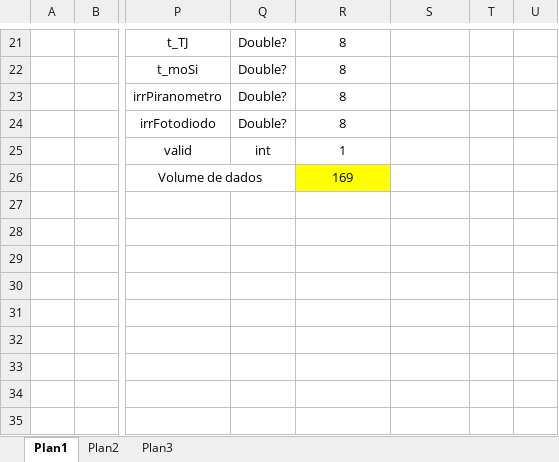
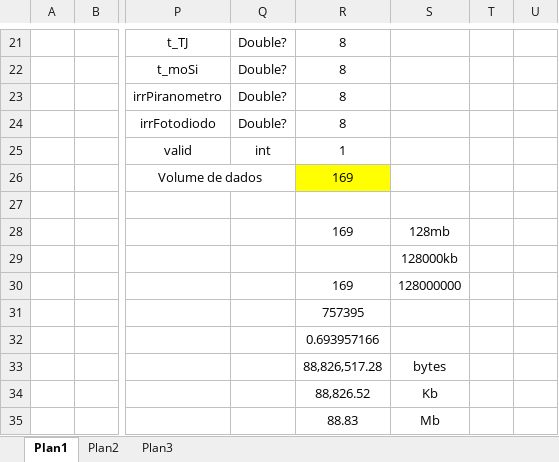
Before and after one commit to BrenoBaiardi/CelSol_Baiardi, an Excel workbook: files/armazenamento.xlsx, sheet Plan1, drawn as a sheet; only a part is shown, gaps mark what is left out; values as stored, in another font and other column widths than the file's, no borders; charts and pictures not drawn; rows hold the shown columns only; the diff names each change by its address in the sheet, - before the commit and + after, or states it on an @@ line.

```diff
--- a/files/armazenamento.xlsx (sheet Plan1)
+++ b/files/armazenamento.xlsx (sheet Plan1)
-R28: (empty)
+R28: 169
-S28: (empty)
+S28: 128mb
-S29: (empty)
+S29: 128000kb
+row 30:  |  |  |  | 169 | 128000000
+row 31:  |  |  |  | 757395
+row 32:  |  |  |  | 0.693957166
+row 33:  |  |  |  | 88,826,517.28 | bytes
+row 34:  |  |  |  | 88,826.52 | Kb
+row 35:  |  |  |  | 88.83 | Mb
```
Also changed, not shown: 3 other files.
